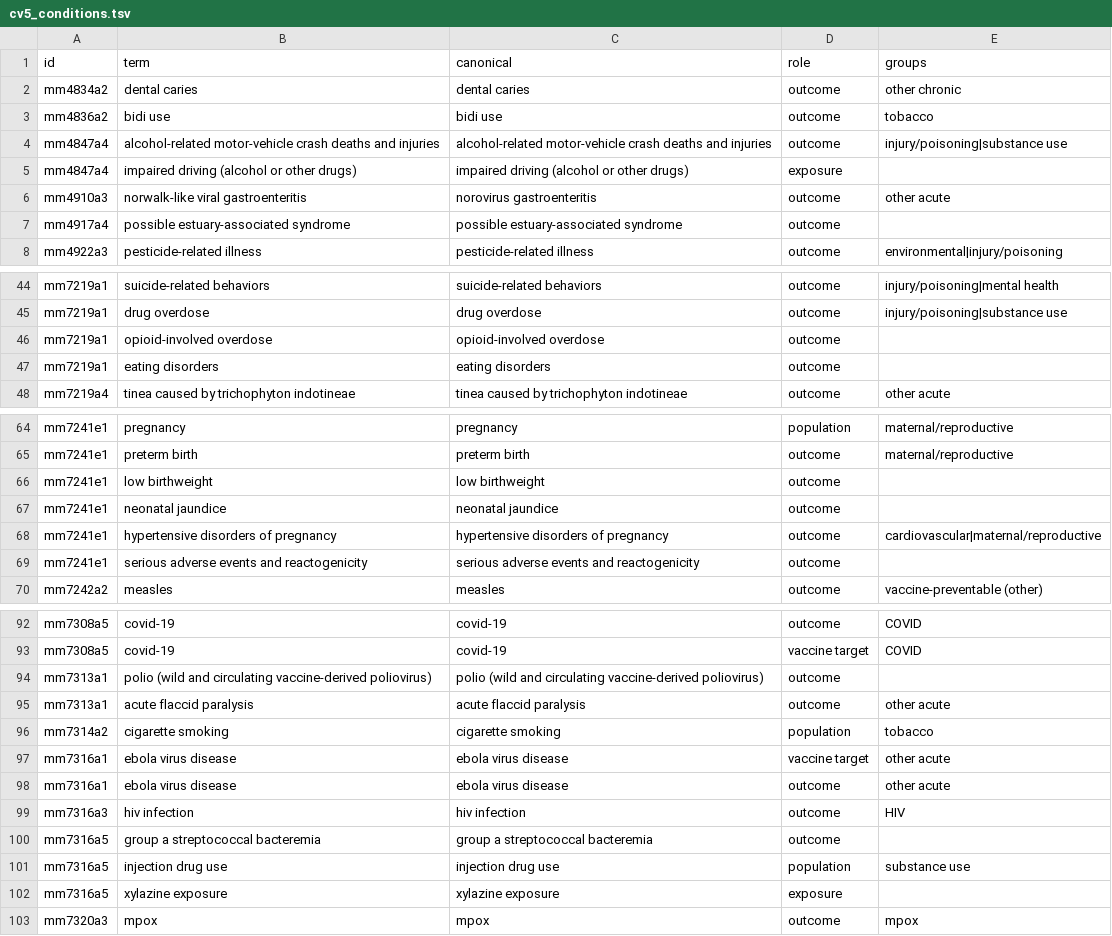
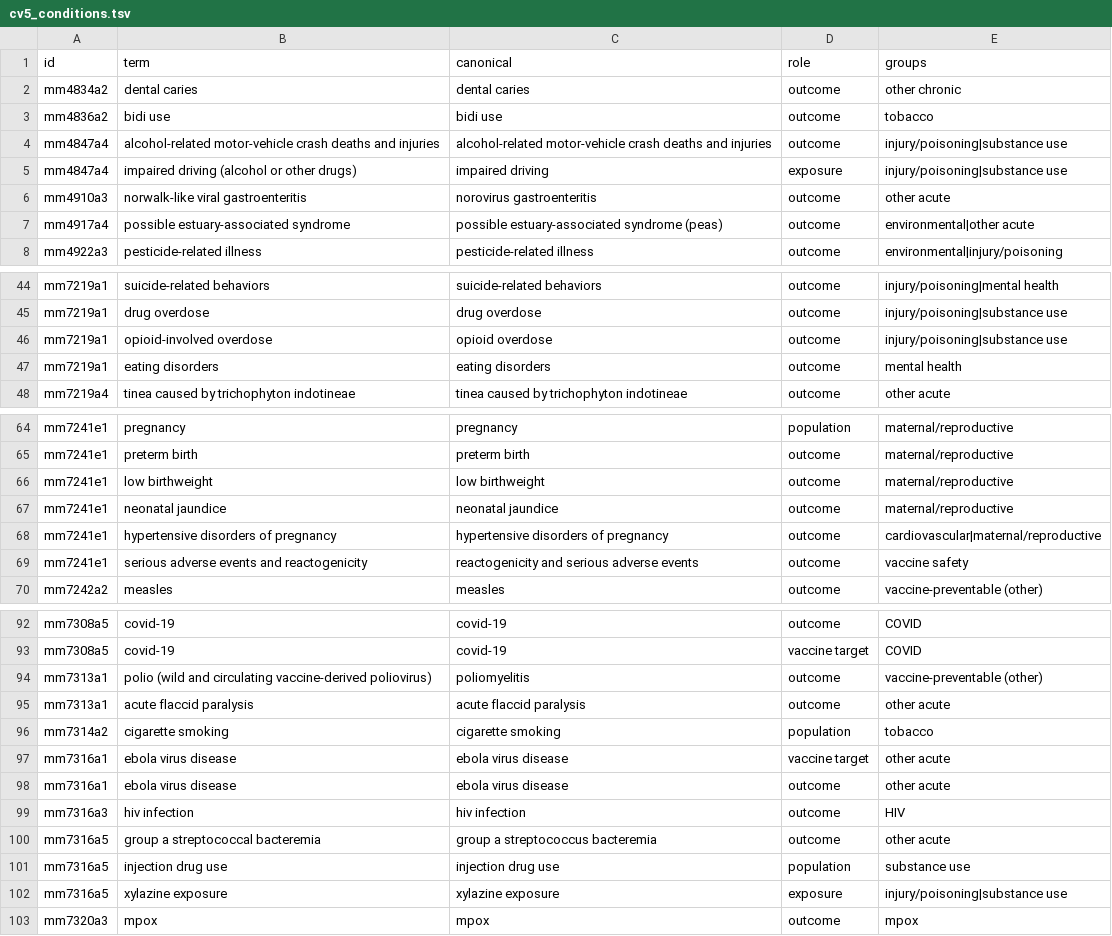
Before and after one commit to cmheilig/harvest-cdc-journals, a TSV file: mmwr-index-eval/reports/cv5_conditions.tsv, drawn as a sheet; only a part is shown, gaps mark what is left out; the diff covers the shown part only.

```diff
--- a/mmwr-index-eval/reports/cv5_conditions.tsv
+++ b/mmwr-index-eval/reports/cv5_conditions.tsv
@@ -4,5 +4,5 @@ mm4836a2	bidi use	bidi use	outcome	tobacco
 mm4847a4	alcohol-related motor-vehicle crash deaths and injuries	alcohol-related motor-vehicle crash deaths and injuries	outcome	injury/poisoning|substance use
-mm4847a4	impaired driving (alcohol or other drugs)	impaired driving (alcohol or other drugs)	exposure	
+mm4847a4	impaired driving (alcohol or other drugs)	impaired driving	exposure	injury/poisoning|substance use
 mm4910a3	norwalk-like viral gastroenteritis	norovirus gastroenteritis	outcome	other acute
-mm4917a4	possible estuary-associated syndrome	possible estuary-associated syndrome	outcome	
+mm4917a4	possible estuary-associated syndrome	possible estuary-associated syndrome (peas)	outcome	environmental|other acute
 mm4922a3	pesticide-related illness	pesticide-related illness	outcome	environmental|injury/poisoning
@@ -45,4 +45,4 @@ mm7219a1	suicide-related behaviors	suicide-related behaviors	outcome	injury/pois
 mm7219a1	drug overdose	drug overdose	outcome	injury/poisoning|substance use
-mm7219a1	opioid-involved overdose	opioid-involved overdose	outcome	
-mm7219a1	eating disorders	eating disorders	outcome	
+mm7219a1	opioid-involved overdose	opioid overdose	outcome	injury/poisoning|substance use
+mm7219a1	eating disorders	eating disorders	outcome	mental health
 mm7219a4	tinea caused by trichophyton indotineae	tinea caused by trichophyton indotineae	outcome	other acute
@@ -65,6 +65,6 @@ mm7241e1	pregnancy	pregnancy	population	maternal/reproductive
 mm7241e1	preterm birth	preterm birth	outcome	maternal/reproductive
-mm7241e1	low birthweight	low birthweight	outcome	
-mm7241e1	neonatal jaundice	neonatal jaundice	outcome	
+mm7241e1	low birthweight	low birthweight	outcome	maternal/reproductive
+mm7241e1	neonatal jaundice	neonatal jaundice	outcome	maternal/reproductive
 mm7241e1	hypertensive disorders of pregnancy	hypertensive disorders of pregnancy	outcome	cardiovascular|maternal/reproductive
-mm7241e1	serious adverse events and reactogenicity	serious adverse events and reactogenicity	outcome	
+mm7241e1	serious adverse events and reactogenicity	reactogenicity and serious adverse events	outcome	vaccine safety
 mm7242a2	measles	measles	outcome	vaccine-preventable (other)
@@ -93,3 +93,3 @@ mm7308a5	covid-19	covid-19	outcome	COVID
 mm7308a5	covid-19	covid-19	vaccine target	COVID
-mm7313a1	polio (wild and circulating vaccine-derived poliovirus)	polio (wild and circulating vaccine-derived poliovirus)	outcome	
+mm7313a1	polio (wild and circulating vaccine-derived poliovirus)	poliomyelitis	outcome	vaccine-preventable (other)
 mm7313a1	acute flaccid paralysis	acute flaccid paralysis	outcome	other acute
@@ -99,5 +99,5 @@ mm7316a1	ebola virus disease	ebola virus disease	outcome	other acute
 mm7316a3	hiv infection	hiv infection	outcome	HIV
-mm7316a5	group a streptococcal bacteremia	group a streptococcal bacteremia	outcome	
+mm7316a5	group a streptococcal bacteremia	group a streptococcus bacteremia	outcome	other acute
 mm7316a5	injection drug use	injection drug use	population	substance use
-mm7316a5	xylazine exposure	xylazine exposure	exposure	
+mm7316a5	xylazine exposure	xylazine exposure	exposure	injury/poisoning|substance use
 mm7320a3	mpox	mpox	outcome	mpox
```
Also changed, not shown: 16 edited cells elsewhere in this file, mmwr-index-eval/conditions_map.tsv, 4 other files.
